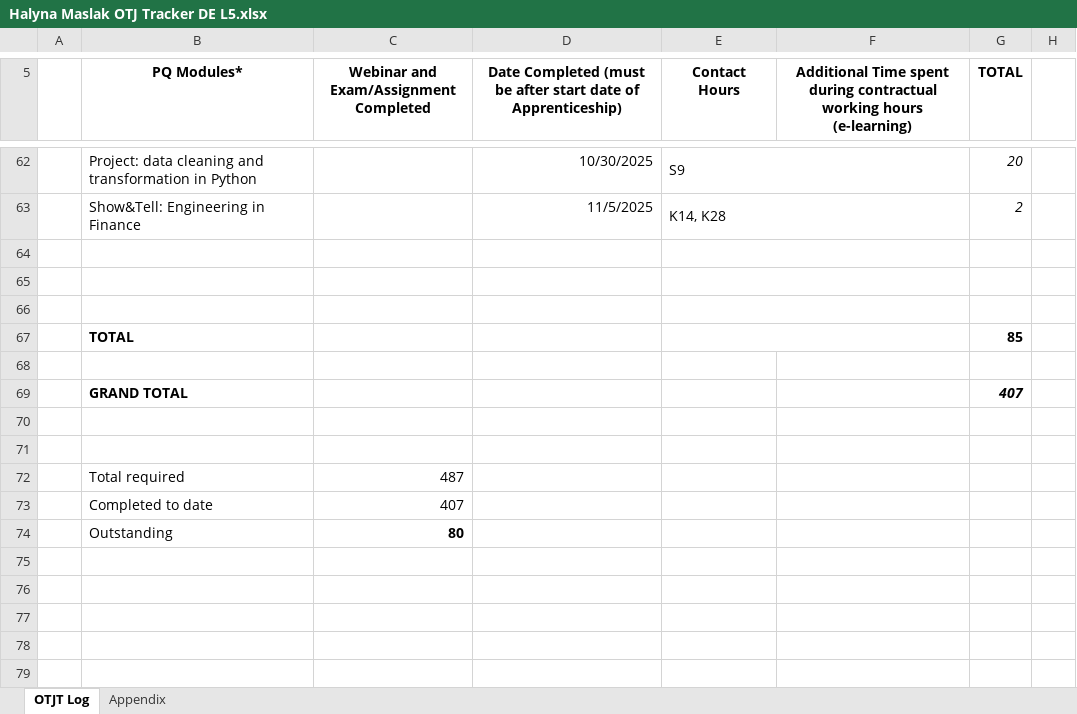
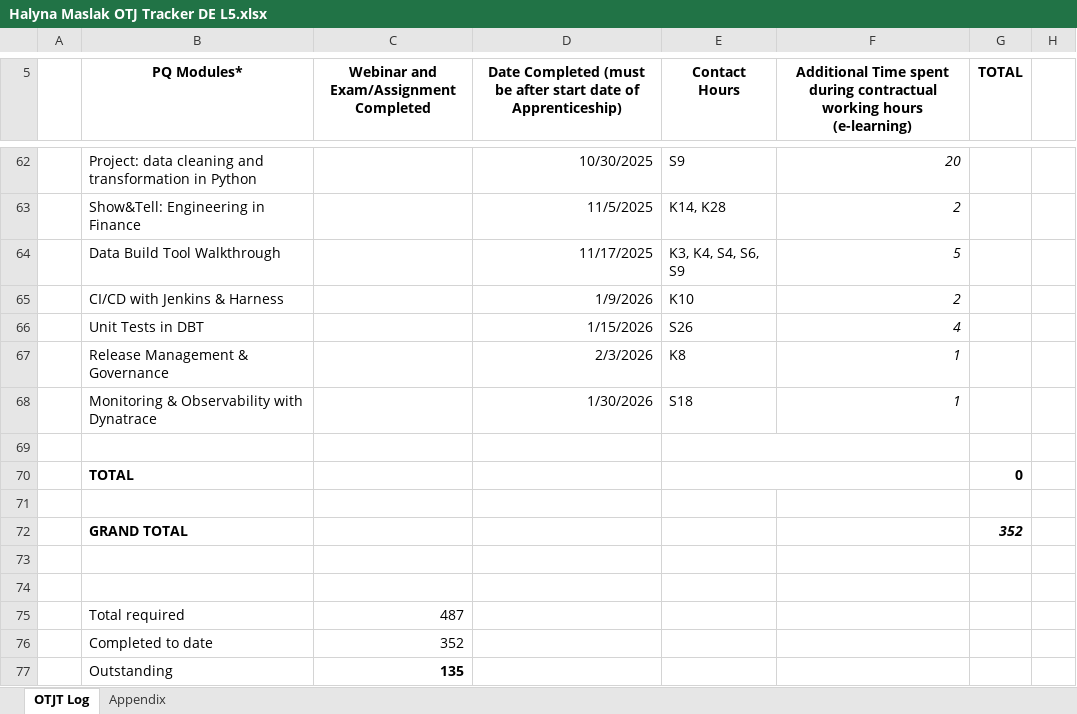
Before and after one commit to HalynaMaslak/Learning-Journal, an Excel workbook: Halyna Maslak OTJ Tracker DE L5.xlsx, sheet OTJT Log, drawn as a sheet; only a part is shown, gaps mark what is left out; values as stored, in another font and other column widths than the file's, no borders; removed rows and columns are numbered as before the commit, all else as after; the diff covers the shown part only; the diff names each change by its address in the sheet, - before the commit and + after, or states it on an @@ line.

```diff
--- a/Halyna Maslak OTJ Tracker DE L5.xlsx (sheet OTJT Log)
+++ b/Halyna Maslak OTJ Tracker DE L5.xlsx (sheet OTJT Log)
-H5:H19 merged
-E62:F62 merged
-F62: (empty)
+F62: 20
-G62 (TOTAL): 20
+G62 (TOTAL): (empty)
-E63:F63 merged
-F63: (empty)
+F63: 2
-G63 (TOTAL): 2
+G63 (TOTAL): (empty)
+row 64:  | Data Build Tool Walkthrough |  | 11/17/2025 | K3, K4, S4, S6, S9 | 5
+row 65:  | CI/CD with Jenkins & Harness |  | 1/9/2026 | K10 | 2
+row 66:  | Unit Tests in DBT |  | 1/15/2026 | S26 | 4
+row 67:  | Release Management & Governance |  | 2/3/2026 | K8 | 1
+row 68:  | Monitoring & Observability with Dynatrace |  | 1/30/2026 | S18 | 1
+row 70:  | TOTAL |  |  |  |  | 0
-E65:F65 merged
-row 66: (empty)
-row 67:  | TOTAL |  |  |  |  | 85
-row 68: (empty)
-G72 (TOTAL): 407
+G72 (TOTAL): 352
-C76: 407
+C76: 352
-C77: 80
+C77: 135
```
Also changed, not shown: 58 edited cells, cell formats and merged cells elsewhere in this sheet.
